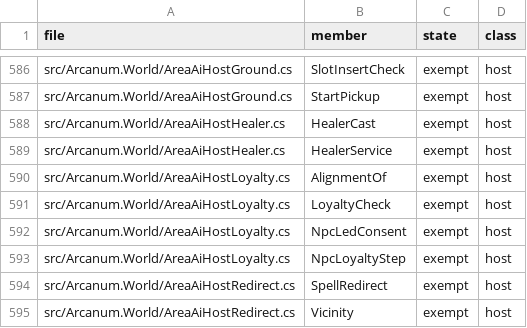
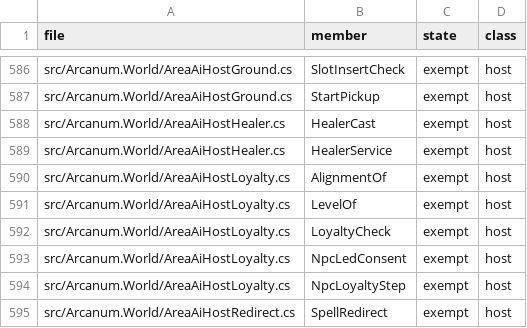
Before and after one commit to Simarglok/arcanum-steamwoven, a CSV file: docs/verification/address-methods.csv, drawn as a sheet; only a part is shown, gaps mark what is left out; the shorter side is filled out with more unchanged rows.

```diff
--- a/docs/verification/address-methods.csv
+++ b/docs/verification/address-methods.csv
@@ -590,2 +590,3 @@ src/Arcanum.World/AreaAiHostHealer.cs,HealerService,exempt,host
 src/Arcanum.World/AreaAiHostLoyalty.cs,AlignmentOf,exempt,host
+src/Arcanum.World/AreaAiHostLoyalty.cs,LevelOf,exempt,host
 src/Arcanum.World/AreaAiHostLoyalty.cs,LoyaltyCheck,exempt,host
```
Also changed, not shown: 5 other files.
